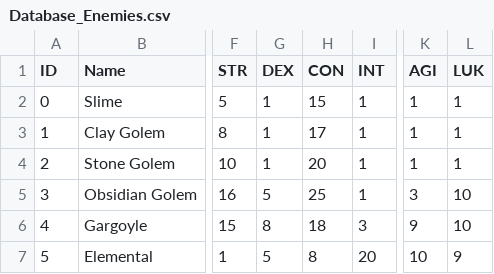
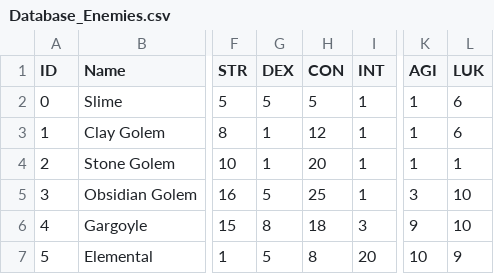
Before and after one commit to ZachWilliam/CPP_Repository, a CSV file: MapSystem/MapSystem v12/MapSystem/Database_Enemies.csv, drawn as a sheet; only a part is shown, gaps mark what is left out; the diff names each change by its address in the sheet, - before the commit and + after, or states it on an @@ line.

```diff
--- a/MapSystem/MapSystem v12/MapSystem/Database_Enemies.csv
+++ b/MapSystem/MapSystem v12/MapSystem/Database_Enemies.csv
-G2 (DEX): 1
+G2 (DEX): 5
-H2 (CON): 15
+H2 (CON): 5
-L2:L3 (LUK): 1
+L2:L3 (LUK): 6
-H3 (CON): 17
+H3 (CON): 12
```
Also changed, not shown: 1 other file.
